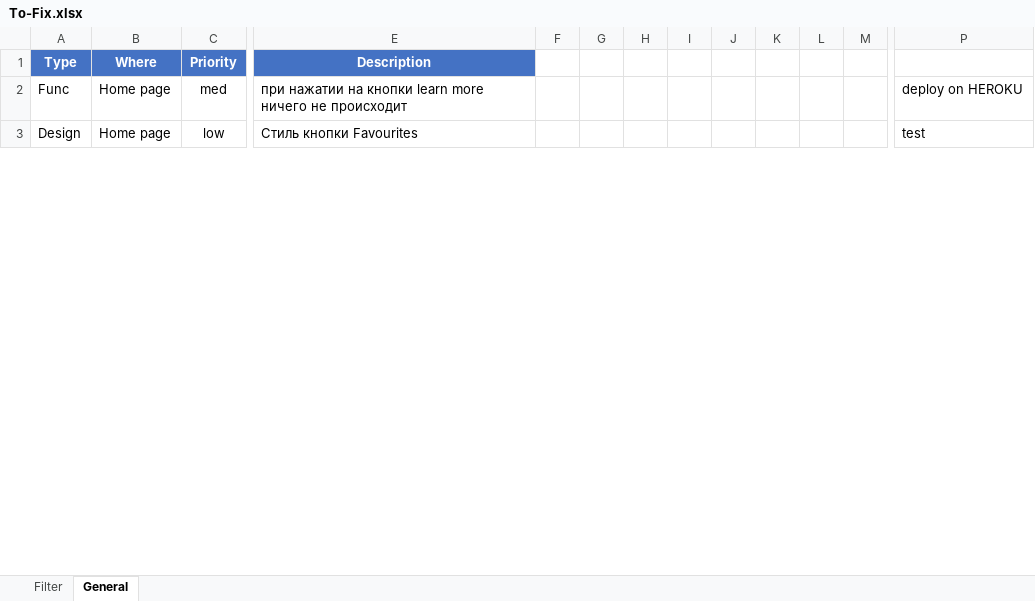
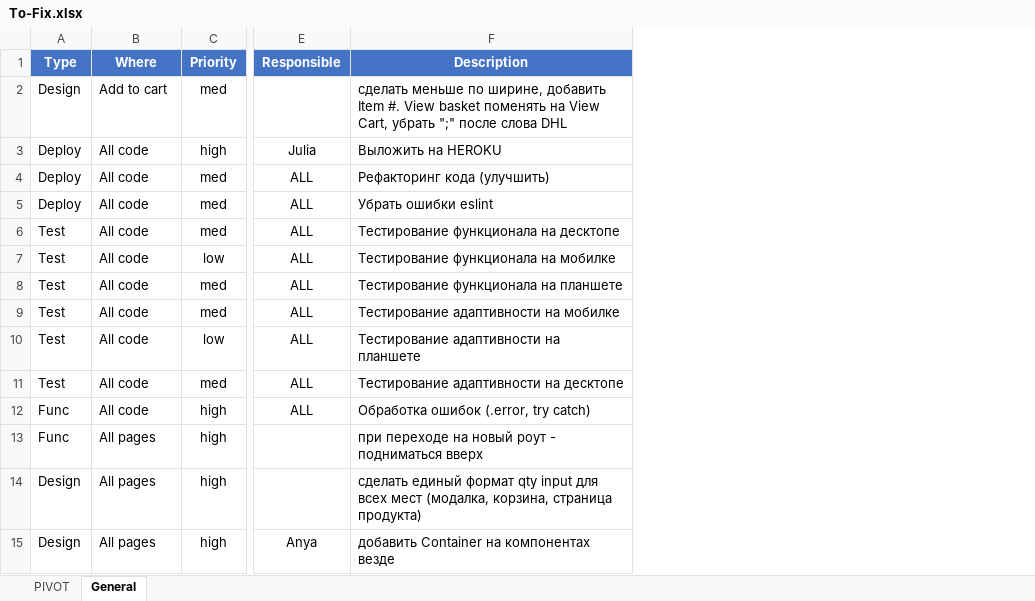
Before and after one commit to Mezherman/FEM3-FINAL-PROJECT, an Excel workbook: Temp/To-Fix.xlsx, sheet General, drawn as a sheet; only a part is shown, gaps mark what is left out; values as stored, in another font and other column widths than the file's, no borders; conditional formats not drawn; removed rows and columns are numbered as before the commit, all else as after; rows hold the shown columns only; the diff covers the shown part only; the diff names each change by its address in the sheet, - before the commit and + after, or states it on an @@ line.

Commit message:
tech

```diff
--- a/Temp/To-Fix.xlsx (sheet General)
+++ b/Temp/To-Fix.xlsx (sheet General)
-sheet tab: Filter
+sheet tab: PIVOT
+column E (Responsible), row 15: Anya
-column F, empty
-column G, empty
-column H, empty
-column I, empty
-column J, empty
-column K, empty
-column L, empty
-column M, empty
-column P, rows 2-3: deploy on HEROKU | test
+row 2: Design | Add to cart | med |  | сделать меньше по ширине, добавить Item #. View basket поменять на View Cart, убрать ";" после слова DHL
+row 3: Deploy | All code | high | Julia | Выложить на HEROKU
+row 4: Deploy | All code | med | ALL | Рефакторинг кода (улучшить)
+row 5: Deploy | All code | med | ALL | Убрать ошибки eslint
+row 6: Test | All code | med | ALL | Тестирование функционала на десктопе
+row 7: Test | All code | low | ALL | Тестирование функционала на мобилке
+row 8: Test | All code | med | ALL | Тестирование функционала на планшете
+row 9: Test | All code | med | ALL | Тестирование адаптивности на мобилке
+row 10: Test | All code | low | ALL | Тестирование адаптивности на планшете
+row 11: Test | All code | med | ALL | Тестирование адаптивности на десктопе
+row 12: Func | All code | high | ALL | Обработка ошибок (.error, try catch)
-B13 (Where): Home page
+B13 (Where): All pages
-C13 (Priority): med
+C13 (Priority): high
-F13 (Description): при нажатии на кнопки learn more ничего не происходит
+F13 (Description): при переходе на новый роут - подниматься вверх
+row 14: Design | All pages | high |  | сделать единый формат qty input для всех мест (модалка, корзина, страница продукта)
-B15 (Where): Home page
+B15 (Where): All pages
-C15 (Priority): low
+C15 (Priority): high
-F15 (Description): Стиль кнопки Favourites
+F15 (Description): добавить Container на компонентах везде
```
Also changed, not shown: 42 added rows, 14 removed rows, 2 removed columns and 173 edited cells elsewhere in this sheet.
